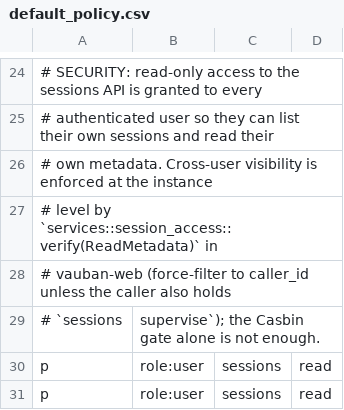
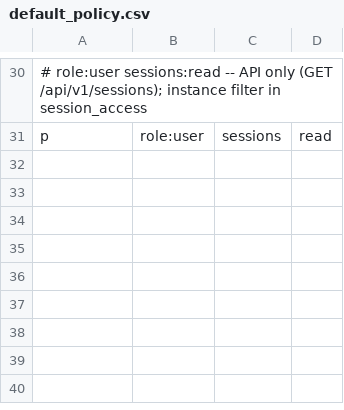
Before and after one commit to rbenaley/Vauban, a CSV file: config/access/default_policy.csv, drawn as a sheet; only a part is shown, gaps mark what is left out; removed rows and columns are numbered as before the commit, all else as after; the diff covers the shown part only; the diff names each change by its address in the sheet, - before the commit and + after, or states it on an @@ line.

Commit message:
feat(iam): expand staff Casbin grants and disable IACS by default
Grant role:staff groups:write, profile, iacs self-service, and
assets:connect_iacs. Sort default_policy.csv; document API-only
sessions:read. Set industrial.enabled false in default.toml (opt-in).
Bump workspace to 0.8.8.

```diff
--- a/config/access/default_policy.csv
+++ b/config/access/default_policy.csv
-A30: # SECURITY: read-only access to the sessions API is granted to every
+A30: # role:user sessions:read -- API only (GET /api/v1/sessions); instance filter in session_access
-row 25: # authenticated user so they can list their own sessions and read their
-row 26: # own metadata. Cross-user visibility is enforced at the instance
-row 27: # level by `services::session_access::verify(ReadMetadata)` in
-row 28: # vauban-web (force-filter to caller_id unless the caller also holds
-row 29: # `sessions | supervise`); the Casbin gate alone is not enough.
-row 30: p | role:user | sessions | read
```
Also changed, not shown: 6 added rows and 17 moved rows elsewhere in this file, 13 other files.
